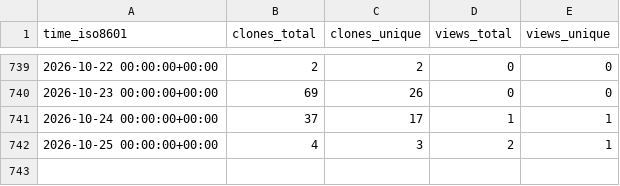
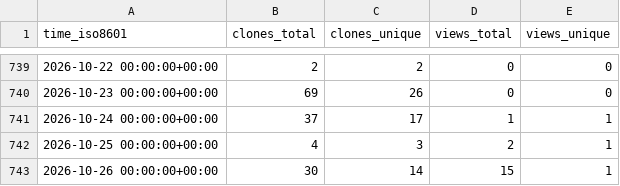
Before and after one commit to cschu/repo_stats_test, a CSV file: cschu/metaphlow/ghrs-data/views_clones_aggregate.csv, drawn as a sheet; only a part is shown, gaps mark what is left out.

```diff
--- a/cschu/metaphlow/ghrs-data/views_clones_aggregate.csv
+++ b/cschu/metaphlow/ghrs-data/views_clones_aggregate.csv
@@ -742 +742,2 @@ time_iso8601,clones_total,clones_unique,views_total,views_unique
 2026-10-25 00:00:00+00:00,4,3,2,1
+2026-10-26 00:00:00+00:00,30,14,15,1
```
Also changed, not shown: 1 other file.
